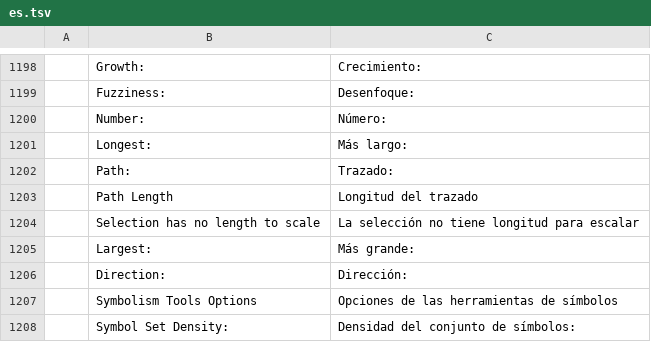
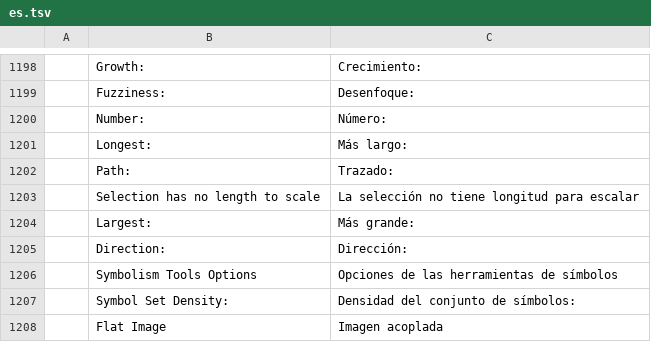
Before and after one commit to discocandyproductions/vectorcraft, a TSV file: crates/ui-egui/src/i18n/es.tsv, drawn as a sheet; only a part is shown, gaps mark what is left out; the shorter side is filled out with more unchanged rows; the diff names each change by its address in the sheet, - before the commit and + after, or states it on an @@ line.

```diff
--- a/crates/ui-egui/src/i18n/es.tsv
+++ b/crates/ui-egui/src/i18n/es.tsv
-row 1203:  | Path Length | Longitud del trazado
```
Also changed, not shown: crates/ui-egui/src/i18n/it.tsv, crates/ui-egui/src/i18n/pl.tsv, 21 other files.
